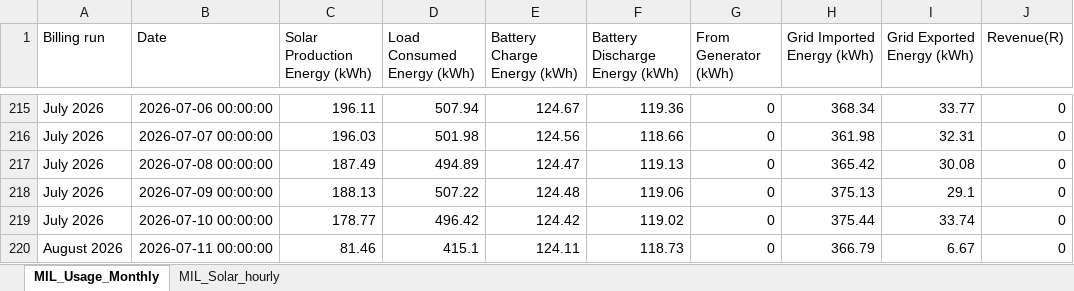
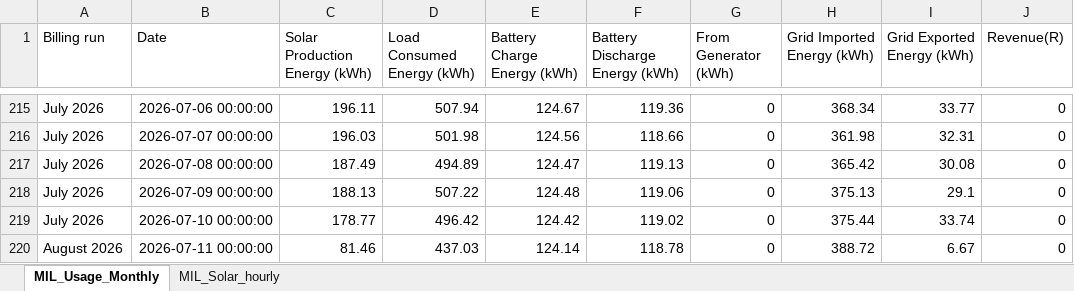
Before and after one commit to ruanvanheerden97/voltano-millenial-billing, an Excel workbook: MIL_Battery_readings_EMS.xlsx, sheet MIL_Usage_Monthly, drawn as a sheet; only a part is shown, gaps mark what is left out; values as stored, in another font and other column widths than the file's, no borders; the diff names each change by its address in the sheet, - before the commit and + after, or states it on an @@ line.

```diff
--- a/MIL_Battery_readings_EMS.xlsx (sheet MIL_Usage_Monthly)
+++ b/MIL_Battery_readings_EMS.xlsx (sheet MIL_Usage_Monthly)
-D220 (Load Consumed Energy (kWh)): 415.1
+D220 (Load Consumed Energy (kWh)): 437.03
-E220 (Battery Charge Energy (kWh)): 124.11
+E220 (Battery Charge Energy (kWh)): 124.14
-F220 (Battery Discharge Energy (kWh)): 118.73
+F220 (Battery Discharge Energy (kWh)): 118.78
-H220 (Grid Imported Energy (kWh)): 366.79
+H220 (Grid Imported Energy (kWh)): 388.72
```
Also changed, not shown: sheet MIL_Solar_hourly.
